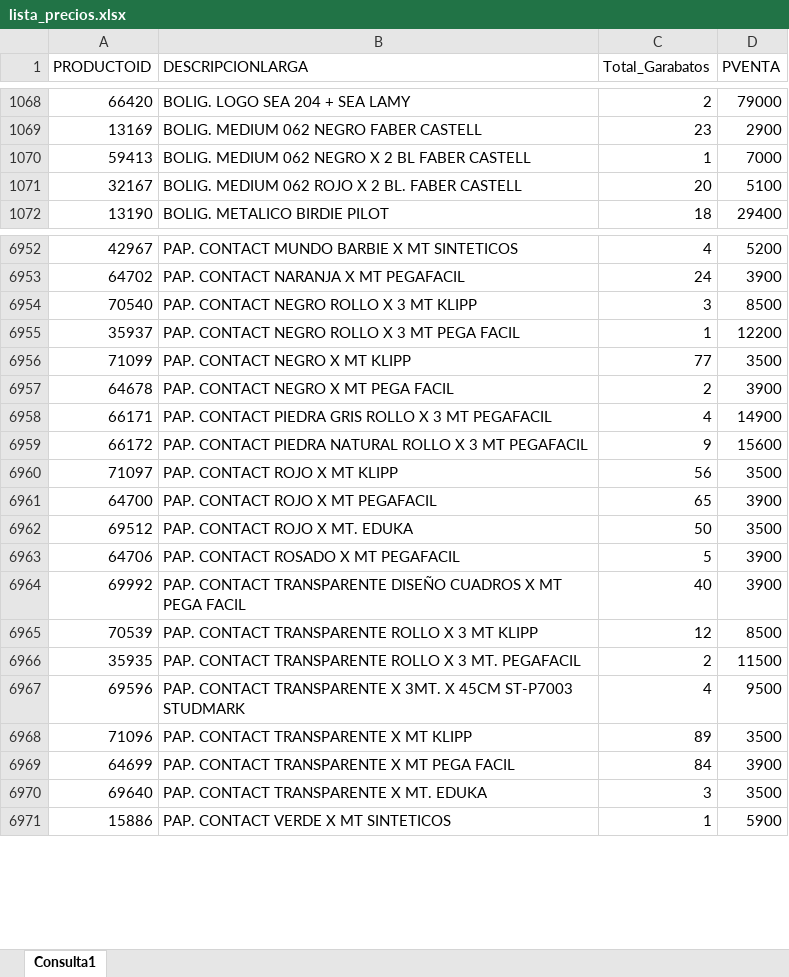
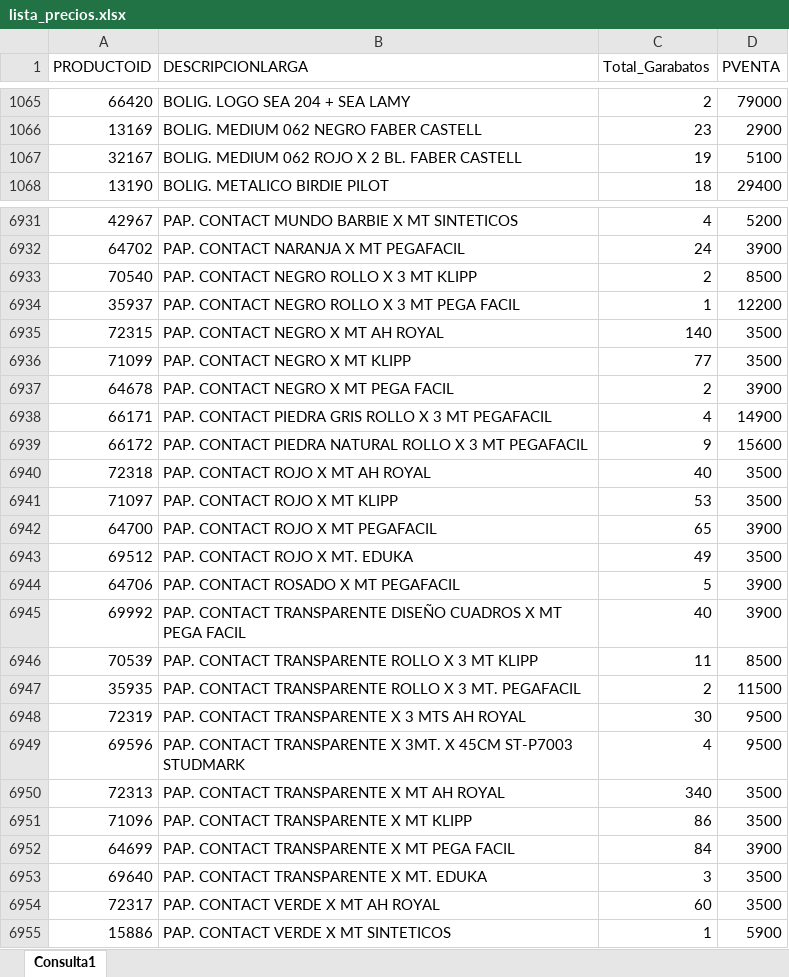
Before and after one commit to GarabatosOscar/lista-de-productos, an Excel workbook: lista_precios.xlsx, sheet Consulta1, drawn as a sheet; only a part is shown, gaps mark what is left out; values as stored, in another font and other column widths than the file's, no borders; table styles not drawn; removed rows and columns are numbered as before the commit, all else as after; the diff covers the shown part only; the diff names each change by its address in the sheet, - before the commit and + after, or states it on an @@ line.

```diff
--- a/lista_precios.xlsx (sheet Consulta1)
+++ b/lista_precios.xlsx (sheet Consulta1)
-row 1070: 59413 | BOLIG. MEDIUM 062 NEGRO X 2 BL FABER CASTELL | 1 | 7000
-C1067 (Total_Garabatos): 20
+C1067 (Total_Garabatos): 19
-C6933 (Total_Garabatos): 3
+C6933 (Total_Garabatos): 2
+row 6935: 72315 | PAP. CONTACT NEGRO X MT AH ROYAL | 140 | 3500
+row 6940: 72318 | PAP. CONTACT ROJO X MT AH ROYAL | 40 | 3500
-C6941 (Total_Garabatos): 56
+C6941 (Total_Garabatos): 53
-C6943 (Total_Garabatos): 50
+C6943 (Total_Garabatos): 49
-C6946 (Total_Garabatos): 12
+C6946 (Total_Garabatos): 11
+row 6948: 72319 | PAP. CONTACT TRANSPARENTE X 3 MTS AH ROYAL | 30 | 9500
+row 6950: 72313 | PAP. CONTACT TRANSPARENTE X MT AH ROYAL | 340 | 3500
-C6951 (Total_Garabatos): 89
+C6951 (Total_Garabatos): 86
+row 6954: 72317 | PAP. CONTACT VERDE X MT AH ROYAL | 60 | 3500
```
Also changed, not shown: 18 added rows, 41 removed rows and 1411 edited cells elsewhere in this sheet.
